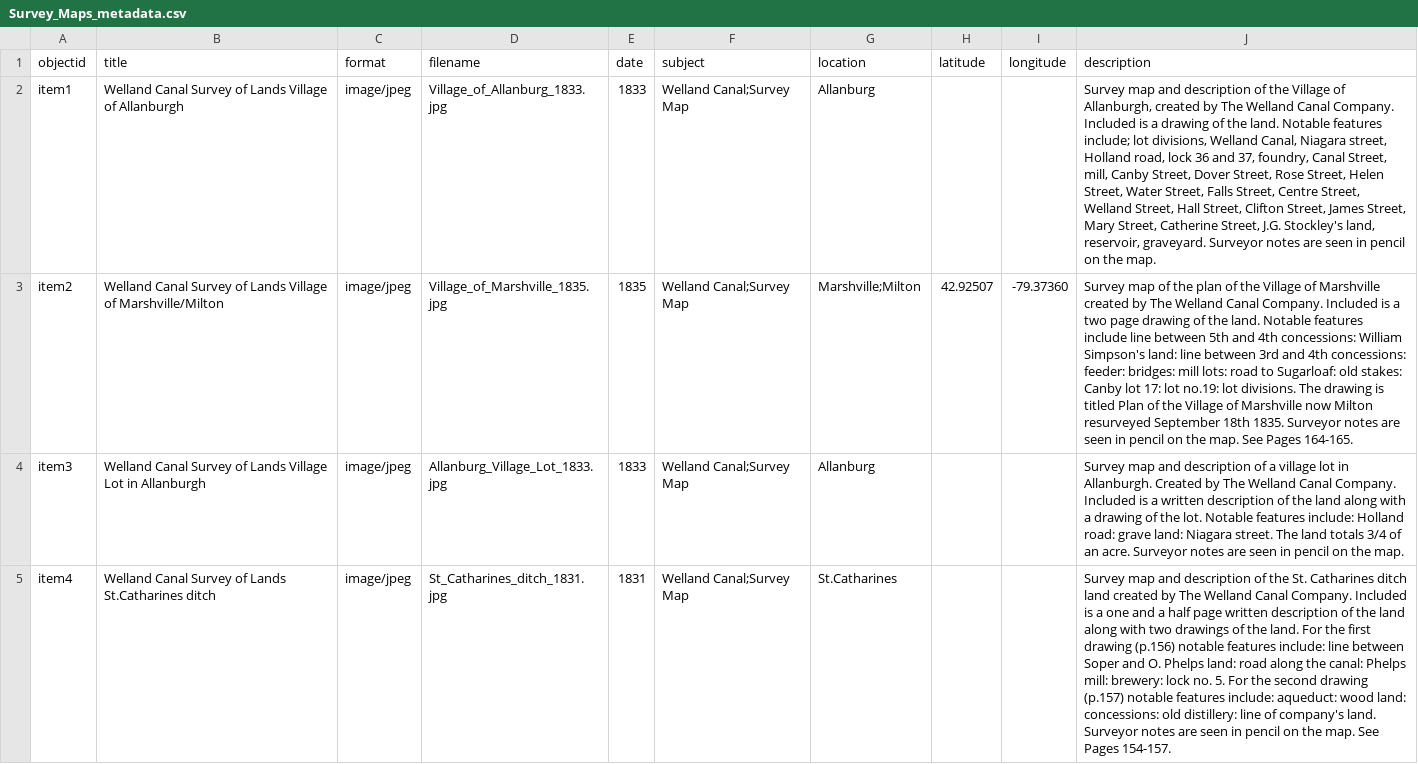
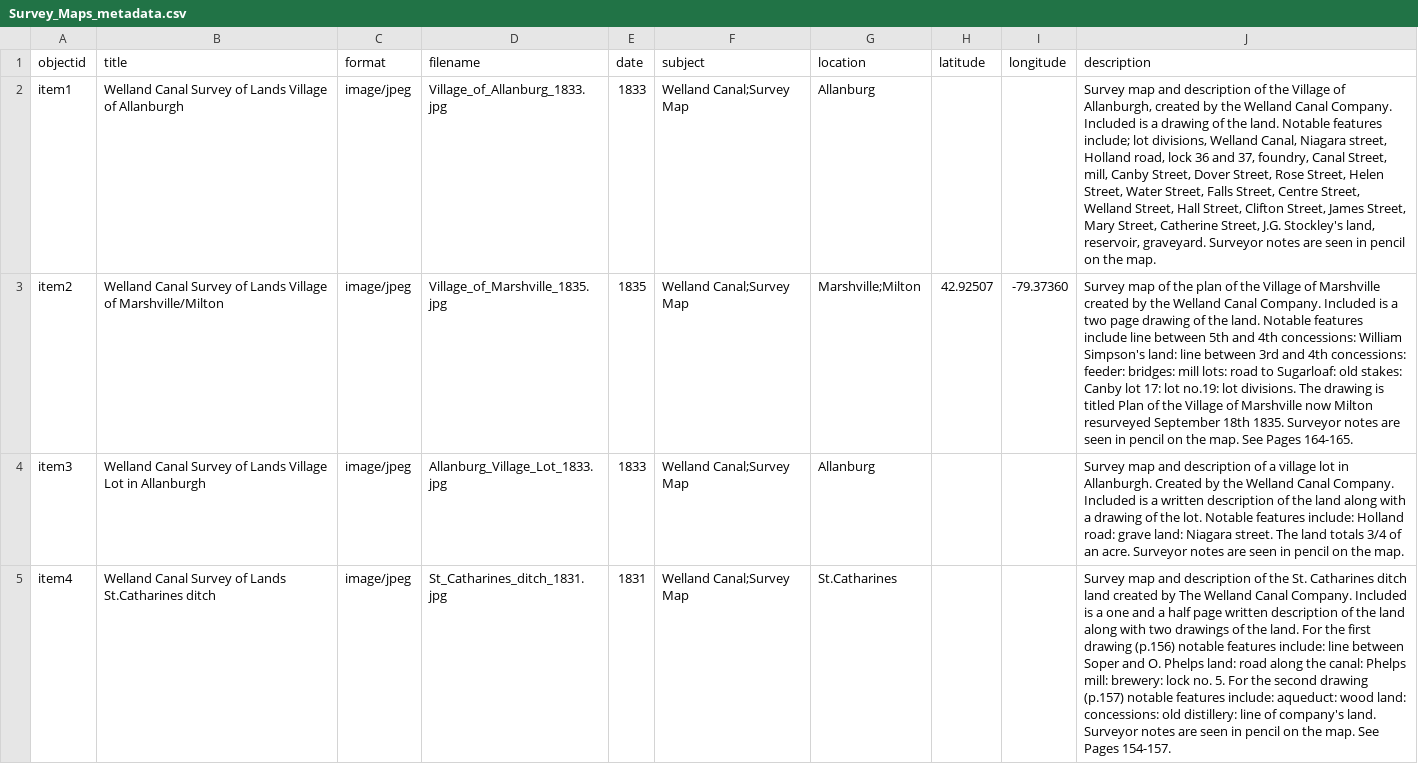
Before and after one commit to chantalcameron/Welland-Canal-Survey-Maps, a CSV file: _data/Survey_Maps_metadata.csv, drawn as a sheet; only a part is shown; the diff covers the shown part only; the diff names each change by its address in the sheet, - before the commit and + after, or states it on an @@ line.

```diff
--- a/_data/Survey_Maps_metadata.csv
+++ b/_data/Survey_Maps_metadata.csv
-J2 (description): …created by The Welland Canal…
+J2 (description): …created by the Welland Canal…
-J3 (description): …created by The Welland Canal…
+J3 (description): …created by the Welland Canal…
-J4 (description): …Created by The Welland Canal…
+J4 (description): …Created by the Welland Canal…
```
Also changed, not shown: 3 edited cells elsewhere in this file.
